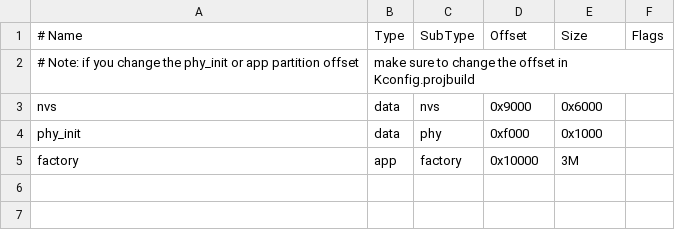
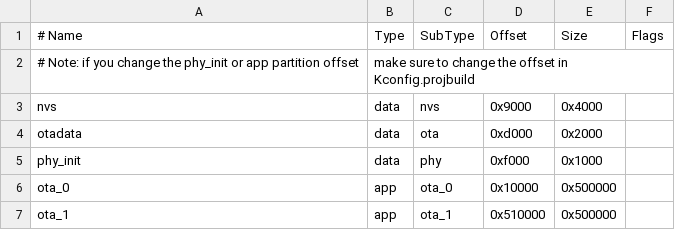
Before and after one commit to joshaeeee/MITR, a CSV file: minimal/partitions.csv, drawn as a sheet.

```diff
--- a/minimal/partitions.csv
+++ b/minimal/partitions.csv
@@ -2,4 +2,6 @@
 # Note: if you change the phy_init or app partition offset, make sure to change the offset in Kconfig.projbuild
-nvs,      data, nvs,     0x9000,  0x6000,
+nvs,      data, nvs,     0x9000,  0x4000,
+otadata,  data, ota,     0xd000,  0x2000,
 phy_init, data, phy,     0xf000,  0x1000,
-factory,  app,  factory, 0x10000, 3M,
+ota_0,    app,  ota_0,   0x10000, 0x500000,
+ota_1,    app,  ota_1,   0x510000,0x500000,
```
Also changed, not shown: 26 other files.
